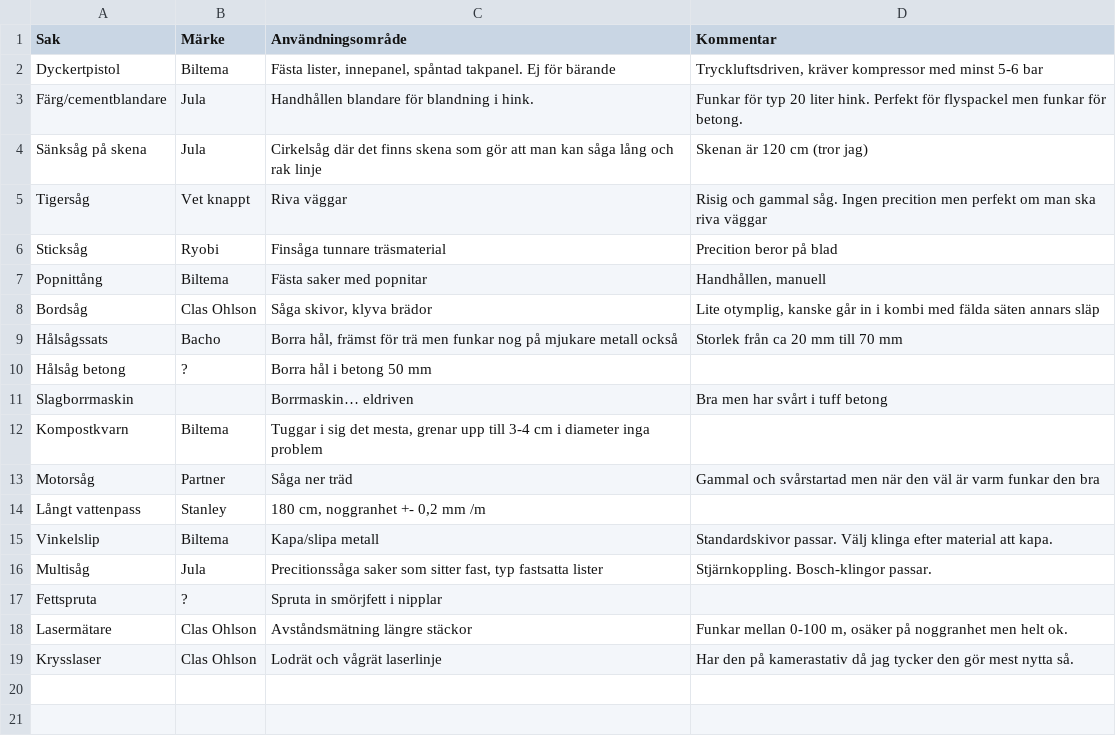
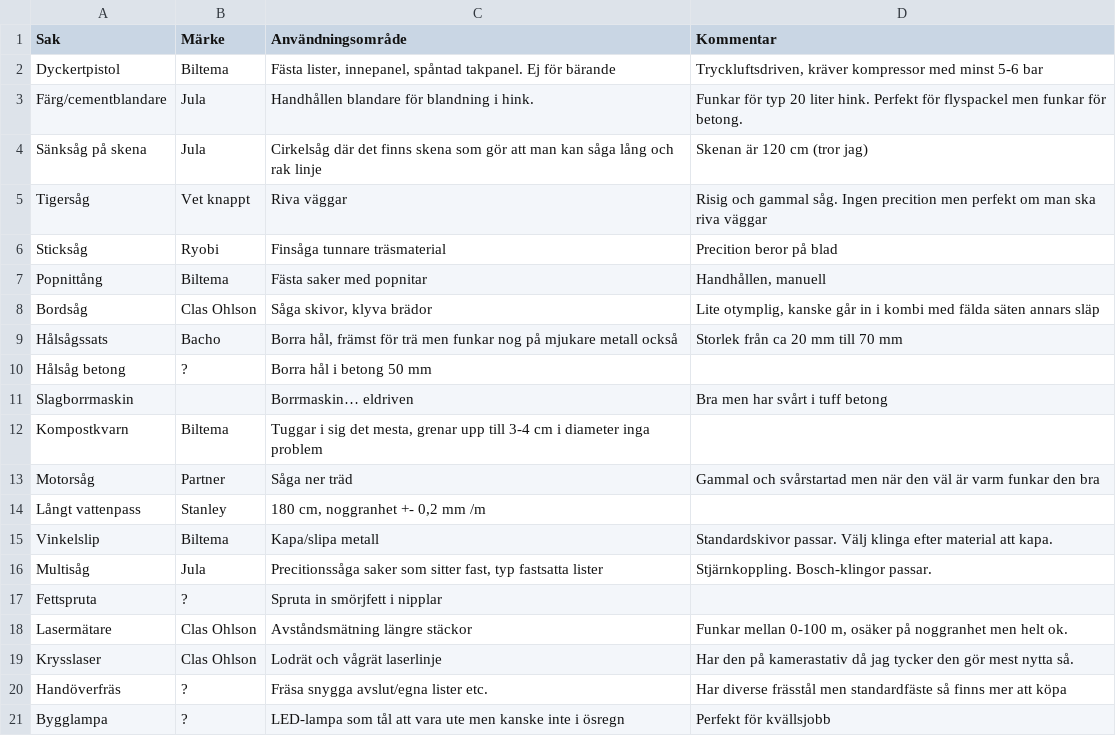
Before and after one commit to knatsi/knatsi.github.io, a CSV file: database_tools.csv, drawn as a sheet; the diff names each change by its address in the sheet, - before the commit and + after, or states it on an @@ line.

Commit message:
Update database_tools.csv

```diff
--- a/database_tools.csv
+++ b/database_tools.csv
+row 20: Handöverfräs | ? | Fräsa snygga avslut/egna lister etc. | Har diverse frässtål men standardfäste så finns mer att köpa
+row 21: Bygglampa | ? | LED-lampa som tål att vara ute men kanske inte i ösregn | Perfekt för kvällsjobb
```
